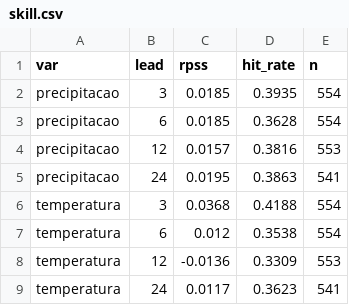
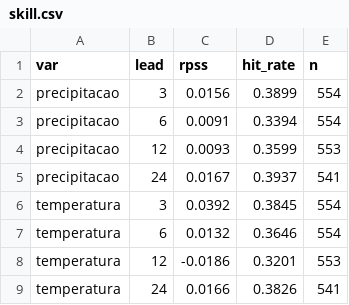
Before and after one commit to agamemnon140/clima-sp, a CSV file: data/processed/skill.csv, drawn as a sheet.

```diff
--- a/data/processed/skill.csv
+++ b/data/processed/skill.csv
@@ -1,9 +1,9 @@
 var,lead,rpss,hit_rate,n
-precipitacao,3,0.0185,0.3935,554
-precipitacao,6,0.0185,0.3628,554
-precipitacao,12,0.0157,0.3816,553
-precipitacao,24,0.0195,0.3863,541
-temperatura,3,0.0368,0.4188,554
-temperatura,6,0.012,0.3538,554
-temperatura,12,-0.0136,0.3309,553
-temperatura,24,0.0117,0.3623,541
+precipitacao,3,0.0156,0.3899,554
+precipitacao,6,0.0091,0.3394,554
+precipitacao,12,0.0093,0.3599,553
+precipitacao,24,0.0167,0.3937,541
+temperatura,3,0.0392,0.3845,554
+temperatura,6,0.0132,0.3646,554
+temperatura,12,-0.0186,0.3201,553
+temperatura,24,0.0166,0.3826,541
```
Also changed, not shown: data/processed/hindcast.csv, 23 other files.
